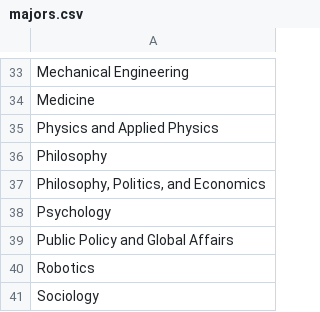
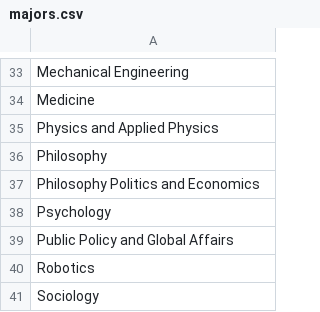
Before and after one commit to AIPEAC/SC2002-OOP, a CSV file: Code/Backend/Lib/majors.csv, drawn as a sheet; only a part is shown, gaps mark what is left out.

```diff
--- a/Code/Backend/Lib/majors.csv
+++ b/Code/Backend/Lib/majors.csv
@@ -36,3 +36,3 @@ Physics and Applied Physics
 Philosophy
-"Philosophy, Politics, and Economics"
+Philosophy Politics and Economics
 Psychology
```
Also changed, not shown: 7 other files.
